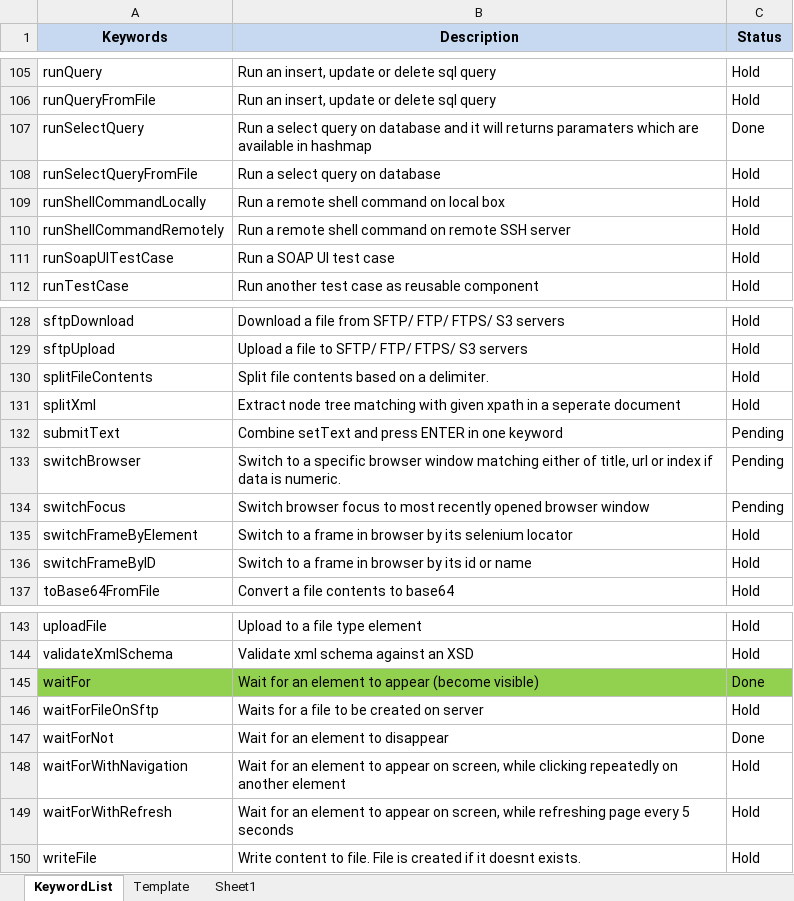
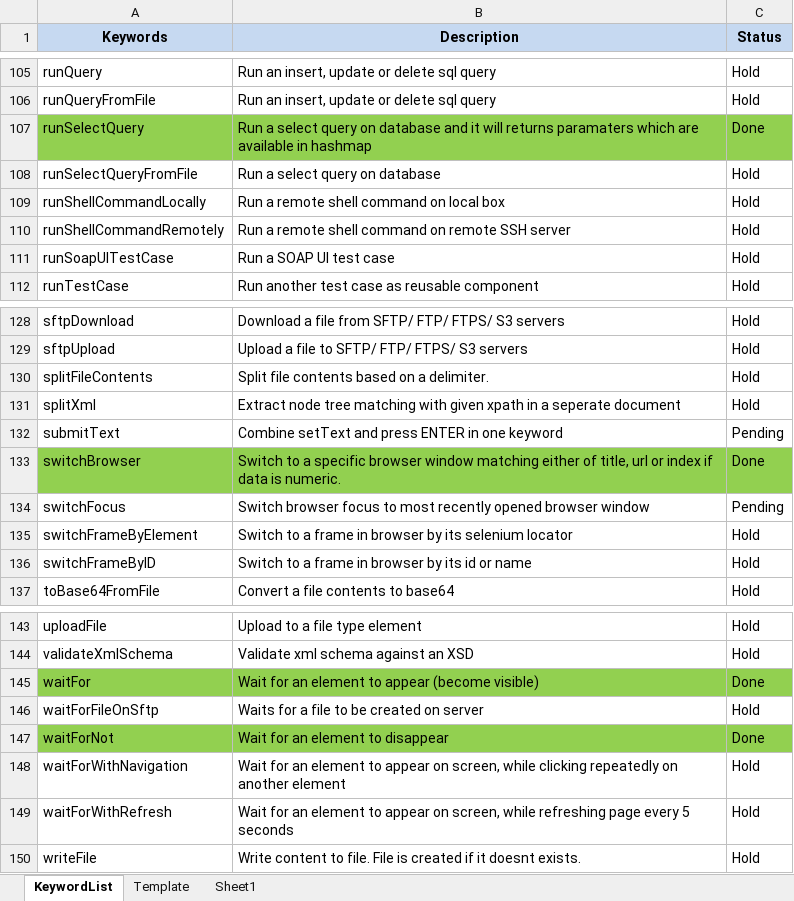
Before and after one commit to iamgauravkhanna/automation-repository-java, an Excel workbook: Raftaar/assets/testcase.xlsx, sheet KeywordList, drawn as a sheet; only a part is shown, gaps mark what is left out; values as stored, in another font and other column widths than the file's, no borders; the diff names each change by its address in the sheet, - before the commit and + after, or states it on an @@ line.

```diff
--- a/Raftaar/assets/testcase.xlsx (sheet KeywordList)
+++ b/Raftaar/assets/testcase.xlsx (sheet KeywordList)
-A107:C107 fill: none
+A107:C107 fill: #92D050
-A133:C133 fill: none
+A133:C133 fill: #92D050
-C133 (Status): Pending
+C133 (Status): Done
-A147:C147 fill: none
+A147:C147 fill: #92D050
```
Also changed, not shown: sheet Sheet1, 2 other files.
